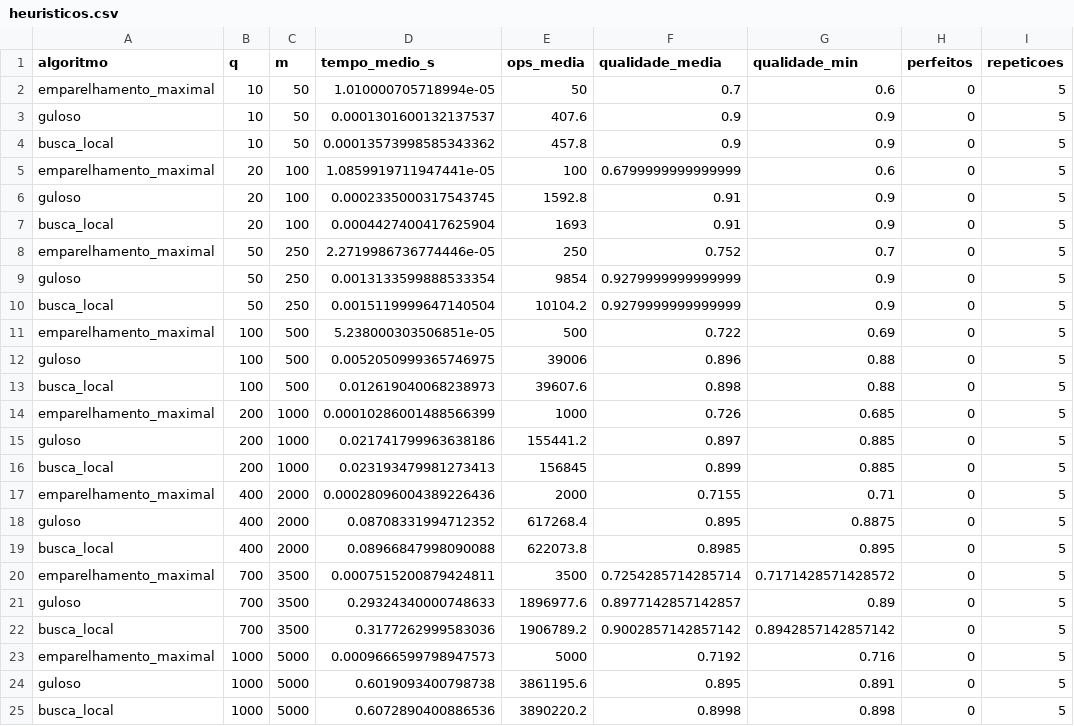
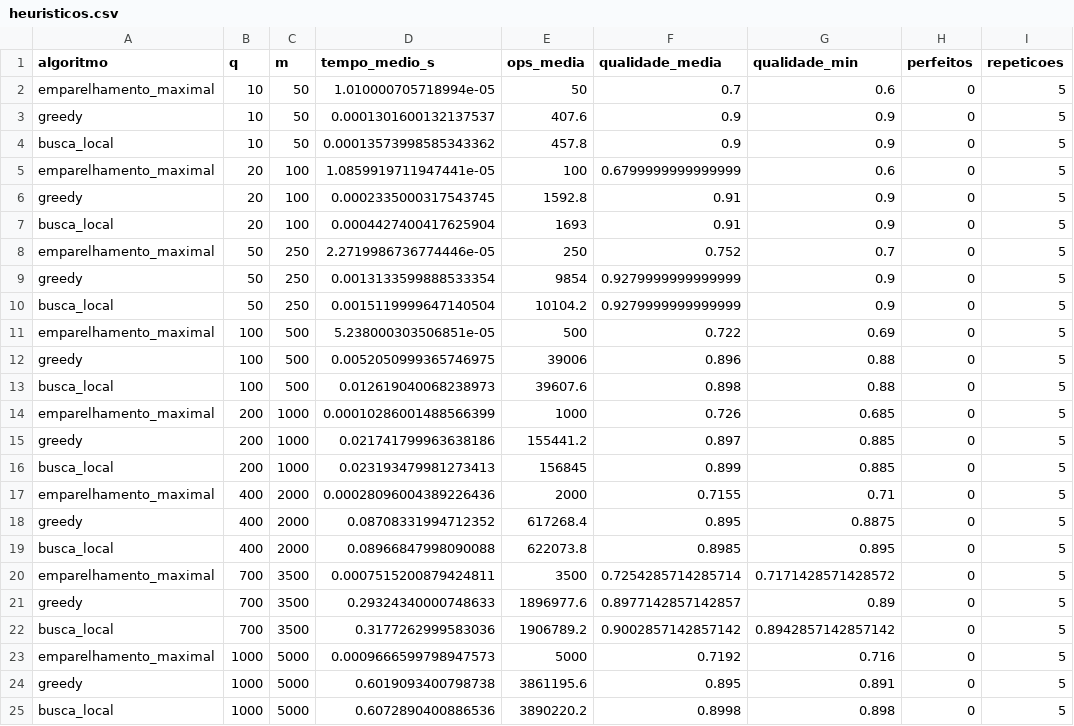
Before and after one commit to AlanyLourenco/emparelhamento-tridimensional-3dm, a CSV file: resultados/heuristicos.csv, drawn as a sheet.

Commit message:
Renomeia o algoritmo guloso para greedy

```diff
--- a/resultados/heuristicos.csv
+++ b/resultados/heuristicos.csv
@@ -2,24 +2,24 @@ algoritmo,q,m,tempo_medio_s,ops_media,qualidade_media,qualidade_min,perfeitos,re
 emparelhamento_maximal,10,50,1.010000705718994e-05,50,0.7,0.6,0,5
-guloso,10,50,0.0001301600132137537,407.6,0.9,0.9,0,5
+greedy,10,50,0.0001301600132137537,407.6,0.9,0.9,0,5
 busca_local,10,50,0.00013573998585343362,457.8,0.9,0.9,0,5
 emparelhamento_maximal,20,100,1.0859919711947441e-05,100,0.6799999999999999,0.6,0,5
-guloso,20,100,0.0002335000317543745,1592.8,0.91,0.9,0,5
+greedy,20,100,0.0002335000317543745,1592.8,0.91,0.9,0,5
 busca_local,20,100,0.0004427400417625904,1693,0.91,0.9,0,5
 emparelhamento_maximal,50,250,2.2719986736774446e-05,250,0.752,0.7,0,5
-guloso,50,250,0.0013133599888533354,9854,0.9279999999999999,0.9,0,5
+greedy,50,250,0.0013133599888533354,9854,0.9279999999999999,0.9,0,5
 busca_local,50,250,0.0015119999647140504,10104.2,0.9279999999999999,0.9,0,5
 emparelhamento_maximal,100,500,5.238000303506851e-05,500,0.722,0.69,0,5
-guloso,100,500,0.0052050999365746975,39006,0.896,0.88,0,5
+greedy,100,500,0.0052050999365746975,39006,0.896,0.88,0,5
 busca_local,100,500,0.012619040068238973,39607.6,0.898,0.88,0,5
 emparelhamento_maximal,200,1000,0.00010286001488566399,1000,0.726,0.685,0,5
-guloso,200,1000,0.021741799963638186,155441.2,0.897,0.885,0,5
+greedy,200,1000,0.021741799963638186,155441.2,0.897,0.885,0,5
 busca_local,200,1000,0.023193479981273413,156845,0.899,0.885,0,5
 emparelhamento_maximal,400,2000,0.00028096004389226436,2000,0.7155,0.71,0,5
-guloso,400,2000,0.08708331994712352,617268.4,0.895,0.8875,0,5
+greedy,400,2000,0.08708331994712352,617268.4,0.895,0.8875,0,5
 busca_local,400,2000,0.08966847998090088,622073.8,0.8985,0.895,0,5
 emparelhamento_maximal,700,3500,0.0007515200879424811,3500,0.7254285714285714,0.7171428571428572,0,5
-guloso,700,3500,0.29324340000748633,1896977.6,0.8977142857142857,0.89,0,5
+greedy,700,3500,0.29324340000748633,1896977.6,0.8977142857142857,0.89,0,5
 busca_local,700,3500,0.3177262999583036,1906789.2,0.9002857142857142,0.8942857142857142,0,5
 emparelhamento_maximal,1000,5000,0.0009666599798947573,5000,0.7192,0.716,0,5
-guloso,1000,5000,0.6019093400798738,3861195.6,0.895,0.891,0,5
+greedy,1000,5000,0.6019093400798738,3861195.6,0.895,0.891,0,5
 busca_local,1000,5000,0.6072890400886536,3890220.2,0.8998,0.898,0,5
```
Also changed, not shown: resultados/razao_aproximacao.csv, 10 other files.
